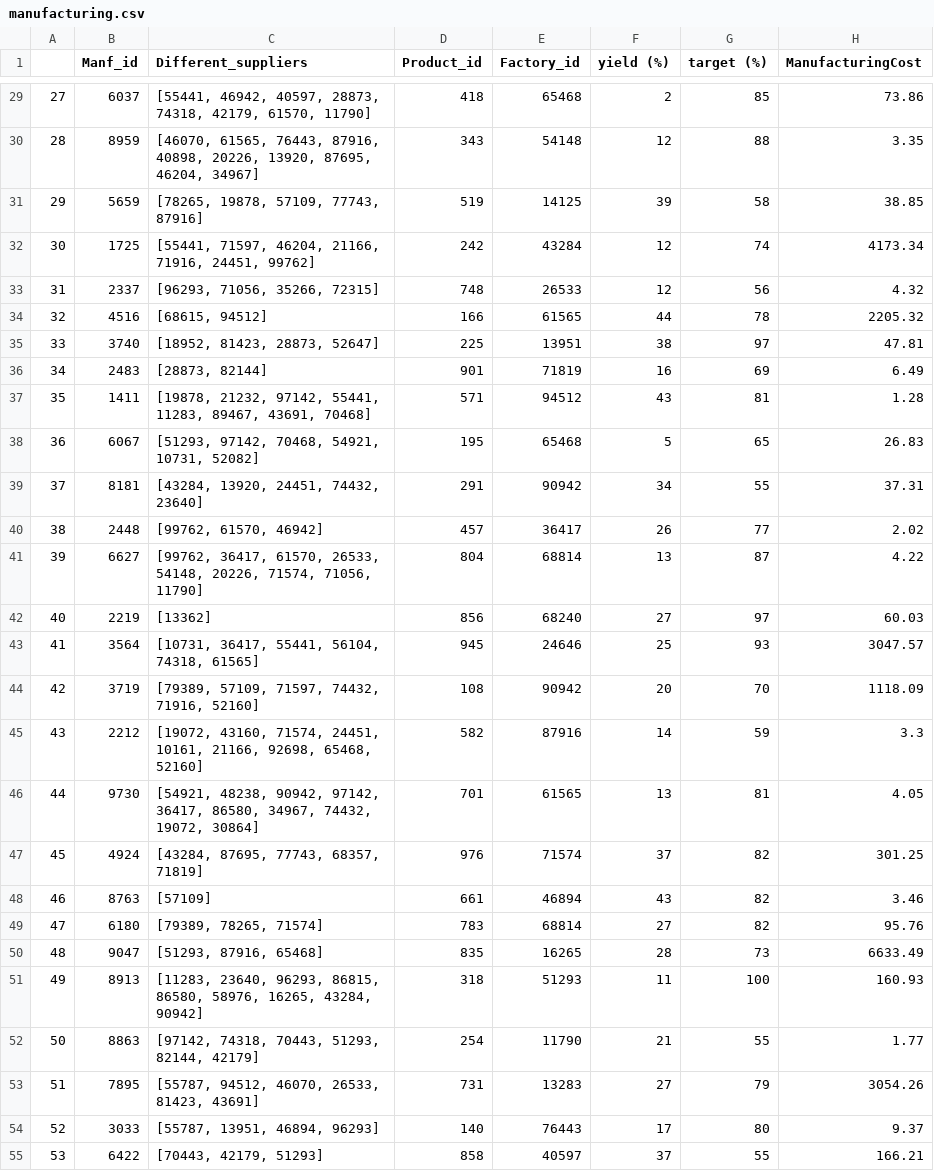
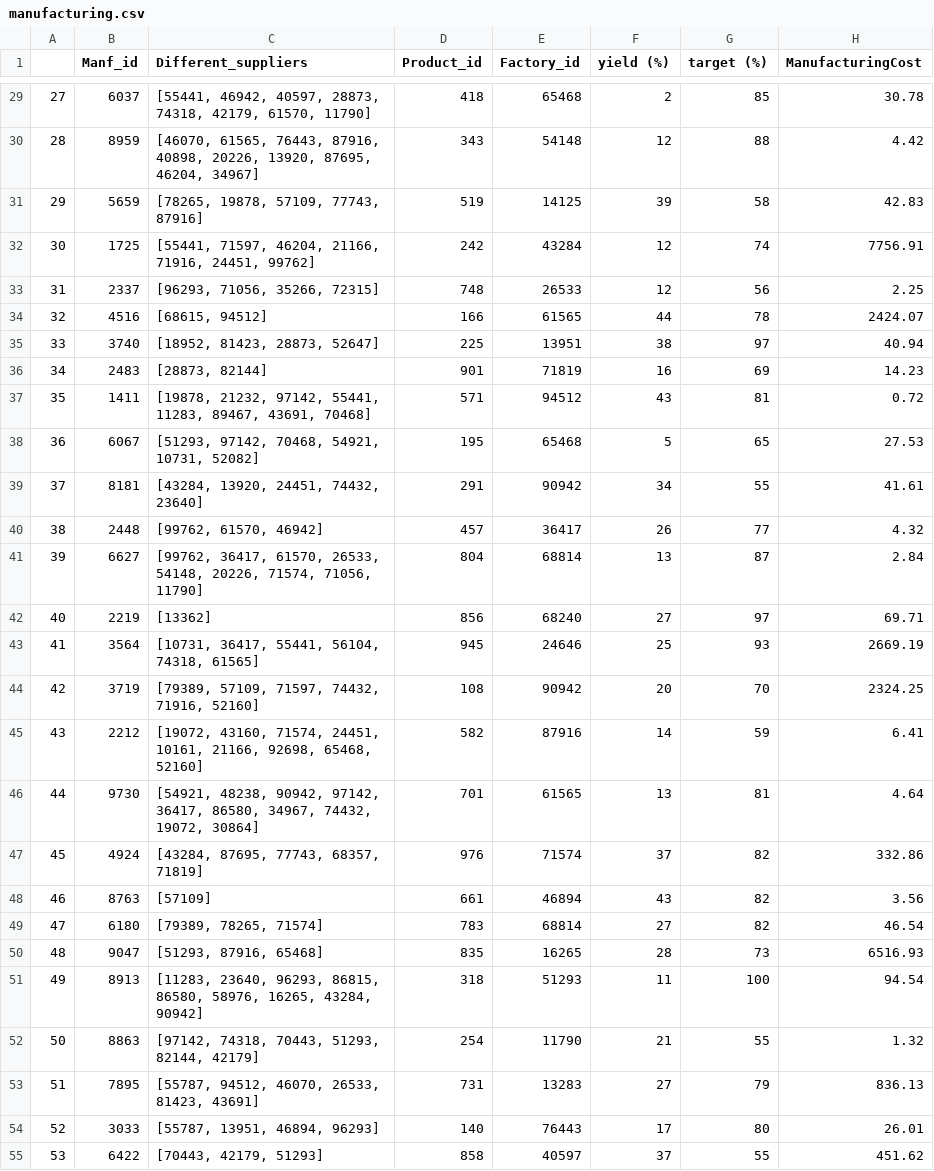
Before and after one commit to omargalal20/Supply-Chain-Data-Analysis, a CSV file: Altered CSVs/manufacturing.csv, drawn as a sheet; only a part is shown, gaps mark what is left out; the diff covers the shown part only.

```diff
--- a/Altered CSVs/manufacturing.csv
+++ b/Altered CSVs/manufacturing.csv
@@ -29,27 +29,27 @@
-27,6037,"[55441, 46942, 40597, 28873, 74318, 42179, 61570, 11790]",418,65468,2,85,73.86
-28,8959,"[46070, 61565, 76443, 87916, 40898, 20226, 13920, 87695, 46204, 34967]",343,54148,12,88,3.35
-29,5659,"[78265, 19878, 57109, 77743, 87916]",519,14125,39,58,38.85
-30,1725,"[55441, 71597, 46204, 21166, 71916, 24451, 99762]",242,43284,12,74,4173.34
-31,2337,"[96293, 71056, 35266, 72315]",748,26533,12,56,4.32
-32,4516,"[68615, 94512]",166,61565,44,78,2205.32
-33,3740,"[18952, 81423, 28873, 52647]",225,13951,38,97,47.81
-34,2483,"[28873, 82144]",901,71819,16,69,6.49
-35,1411,"[19878, 21232, 97142, 55441, 11283, 89467, 43691, 70468]",571,94512,43,81,1.28
-36,6067,"[51293, 97142, 70468, 54921, 10731, 52082]",195,65468,5,65,26.83
-37,8181,"[43284, 13920, 24451, 74432, 23640]",291,90942,34,55,37.31
-38,2448,"[99762, 61570, 46942]",457,36417,26,77,2.02
-39,6627,"[99762, 36417, 61570, 26533, 54148, 20226, 71574, 71056, 11790]",804,68814,13,87,4.22
-40,2219,[13362],856,68240,27,97,60.03
-41,3564,"[10731, 36417, 55441, 56104, 74318, 61565]",945,24646,25,93,3047.57
-42,3719,"[79389, 57109, 71597, 74432, 71916, 52160]",108,90942,20,70,1118.09
-43,2212,"[19072, 43160, 71574, 24451, 10161, 21166, 92698, 65468, 52160]",582,87916,14,59,3.3
-44,9730,"[54921, 48238, 90942, 97142, 36417, 86580, 34967, 74432, 19072, 30864]",701,61565,13,81,4.05
-45,4924,"[43284, 87695, 77743, 68357, 71819]",976,71574,37,82,301.25
-46,8763,[57109],661,46894,43,82,3.46
-47,6180,"[79389, 78265, 71574]",783,68814,27,82,95.76
-48,9047,"[51293, 87916, 65468]",835,16265,28,73,6633.49
-49,8913,"[11283, 23640, 96293, 86815, 86580, 58976, 16265, 43284, 90942]",318,51293,11,100,160.93
-50,8863,"[97142, 74318, 70443, 51293, 82144, 42179]",254,11790,21,55,1.77
-51,7895,"[55787, 94512, 46070, 26533, 81423, 43691]",731,13283,27,79,3054.26
-52,3033,"[55787, 13951, 46894, 96293]",140,76443,17,80,9.37
-53,6422,"[70443, 42179, 51293]",858,40597,37,55,166.21
+27,6037,"[55441, 46942, 40597, 28873, 74318, 42179, 61570, 11790]",418,65468,2,85,30.78
+28,8959,"[46070, 61565, 76443, 87916, 40898, 20226, 13920, 87695, 46204, 34967]",343,54148,12,88,4.42
+29,5659,"[78265, 19878, 57109, 77743, 87916]",519,14125,39,58,42.83
+30,1725,"[55441, 71597, 46204, 21166, 71916, 24451, 99762]",242,43284,12,74,7756.91
+31,2337,"[96293, 71056, 35266, 72315]",748,26533,12,56,2.25
+32,4516,"[68615, 94512]",166,61565,44,78,2424.07
+33,3740,"[18952, 81423, 28873, 52647]",225,13951,38,97,40.94
+34,2483,"[28873, 82144]",901,71819,16,69,14.23
+35,1411,"[19878, 21232, 97142, 55441, 11283, 89467, 43691, 70468]",571,94512,43,81,0.72
+36,6067,"[51293, 97142, 70468, 54921, 10731, 52082]",195,65468,5,65,27.53
+37,8181,"[43284, 13920, 24451, 74432, 23640]",291,90942,34,55,41.61
+38,2448,"[99762, 61570, 46942]",457,36417,26,77,4.32
+39,6627,"[99762, 36417, 61570, 26533, 54148, 20226, 71574, 71056, 11790]",804,68814,13,87,2.84
+40,2219,[13362],856,68240,27,97,69.71
+41,3564,"[10731, 36417, 55441, 56104, 74318, 61565]",945,24646,25,93,2669.19
+42,3719,"[79389, 57109, 71597, 74432, 71916, 52160]",108,90942,20,70,2324.25
+43,2212,"[19072, 43160, 71574, 24451, 10161, 21166, 92698, 65468, 52160]",582,87916,14,59,6.41
+44,9730,"[54921, 48238, 90942, 97142, 36417, 86580, 34967, 74432, 19072, 30864]",701,61565,13,81,4.64
+45,4924,"[43284, 87695, 77743, 68357, 71819]",976,71574,37,82,332.86
+46,8763,[57109],661,46894,43,82,3.56
+47,6180,"[79389, 78265, 71574]",783,68814,27,82,46.54
+48,9047,"[51293, 87916, 65468]",835,16265,28,73,6516.93
+49,8913,"[11283, 23640, 96293, 86815, 86580, 58976, 16265, 43284, 90942]",318,51293,11,100,94.54
+50,8863,"[97142, 74318, 70443, 51293, 82144, 42179]",254,11790,21,55,1.32
+51,7895,"[55787, 94512, 46070, 26533, 81423, 43691]",731,13283,27,79,836.13
+52,3033,"[55787, 13951, 46894, 96293]",140,76443,17,80,26.01
+53,6422,"[70443, 42179, 51293]",858,40597,37,55,451.62
```
Also changed, not shown: 73 edited cells elsewhere in this file, Altered CSVs/retailer.csv, Altered CSVs/srintorders.csv, 13 other files.
